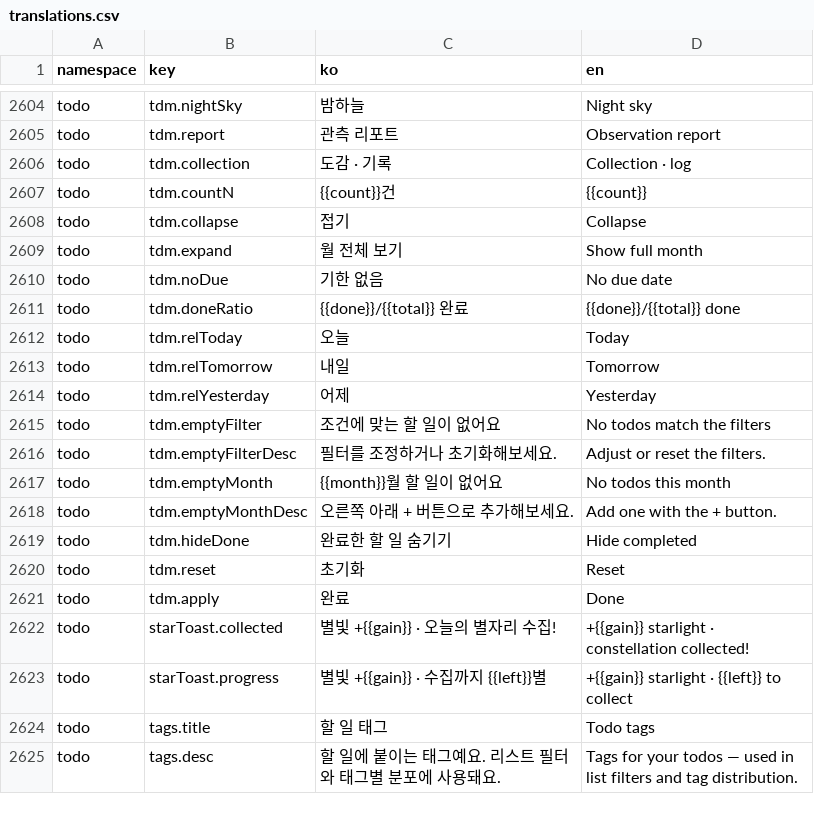
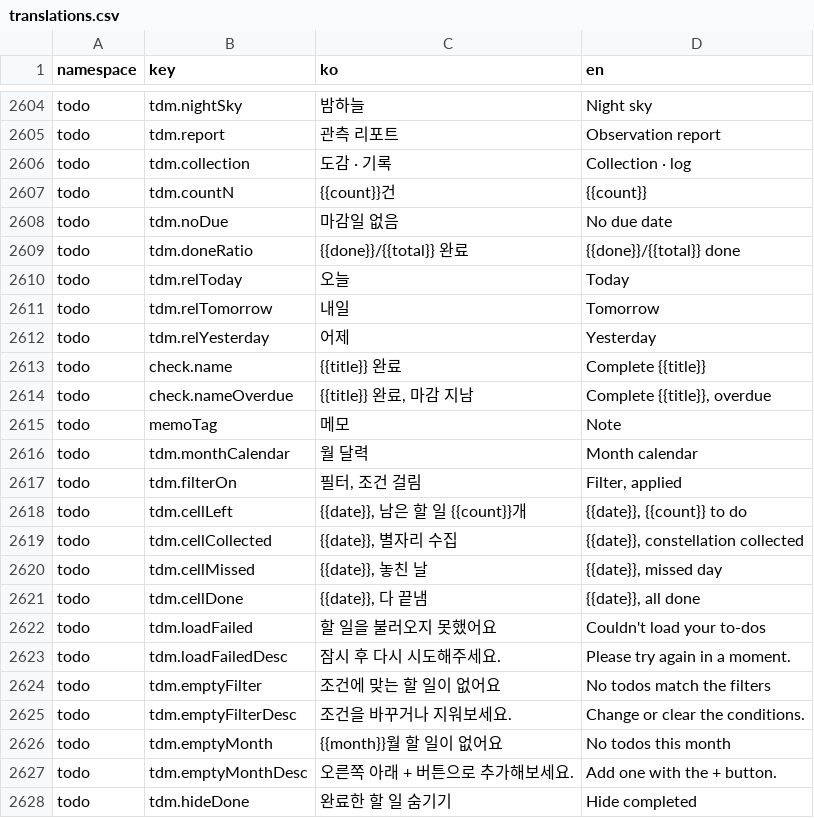
Before and after one commit to lshdainty/porest-desk-front, a CSV file: i18n/translations.csv, drawn as a sheet; only a part is shown, gaps mark what is left out; the shorter side is filled out with more unchanged rows.

```diff
--- a/i18n/translations.csv
+++ b/i18n/translations.csv
@@ -2607,5 +2607,3 @@ todo,tdm.collection,도감 · 기록,Collection · log
 todo,tdm.countN,{{count}}건,{{count}}
-todo,tdm.collapse,접기,Collapse
-todo,tdm.expand,월 전체 보기,Show full month
-todo,tdm.noDue,기한 없음,No due date
+todo,tdm.noDue,마감일 없음,No due date
 todo,tdm.doneRatio,{{done}}/{{total}} 완료,{{done}}/{{total}} done
@@ -2614,4 +2612,15 @@ todo,tdm.relTomorrow,내일,Tomorrow
 todo,tdm.relYesterday,어제,Yesterday
+todo,check.name,{{title}} 완료,Complete {{title}}
+todo,check.nameOverdue,"{{title}} 완료, 마감 지남","Complete {{title}}, overdue"
+todo,memoTag,메모,Note
+todo,tdm.monthCalendar,월 달력,Month calendar
+todo,tdm.filterOn,"필터, 조건 걸림","Filter, applied"
+todo,tdm.cellLeft,"{{date}}, 남은 할 일 {{count}}개","{{date}}, {{count}} to do"
+todo,tdm.cellCollected,"{{date}}, 별자리 수집","{{date}}, constellation collected"
+todo,tdm.cellMissed,"{{date}}, 놓친 날","{{date}}, missed day"
+todo,tdm.cellDone,"{{date}}, 다 끝냄","{{date}}, all done"
+todo,tdm.loadFailed,할 일을 불러오지 못했어요,Couldn't load your to-dos
+todo,tdm.loadFailedDesc,잠시 후 다시 시도해주세요.,Please try again in a moment.
 todo,tdm.emptyFilter,조건에 맞는 할 일이 없어요,No todos match the filters
-todo,tdm.emptyFilterDesc,필터를 조정하거나 초기화해보세요.,Adjust or reset the filters.
+todo,tdm.emptyFilterDesc,조건을 바꾸거나 지워보세요.,Change or clear the conditions.
 todo,tdm.emptyMonth,{{month}}월 할 일이 없어요,No todos this month
```
Also changed, not shown: 7 other files.
